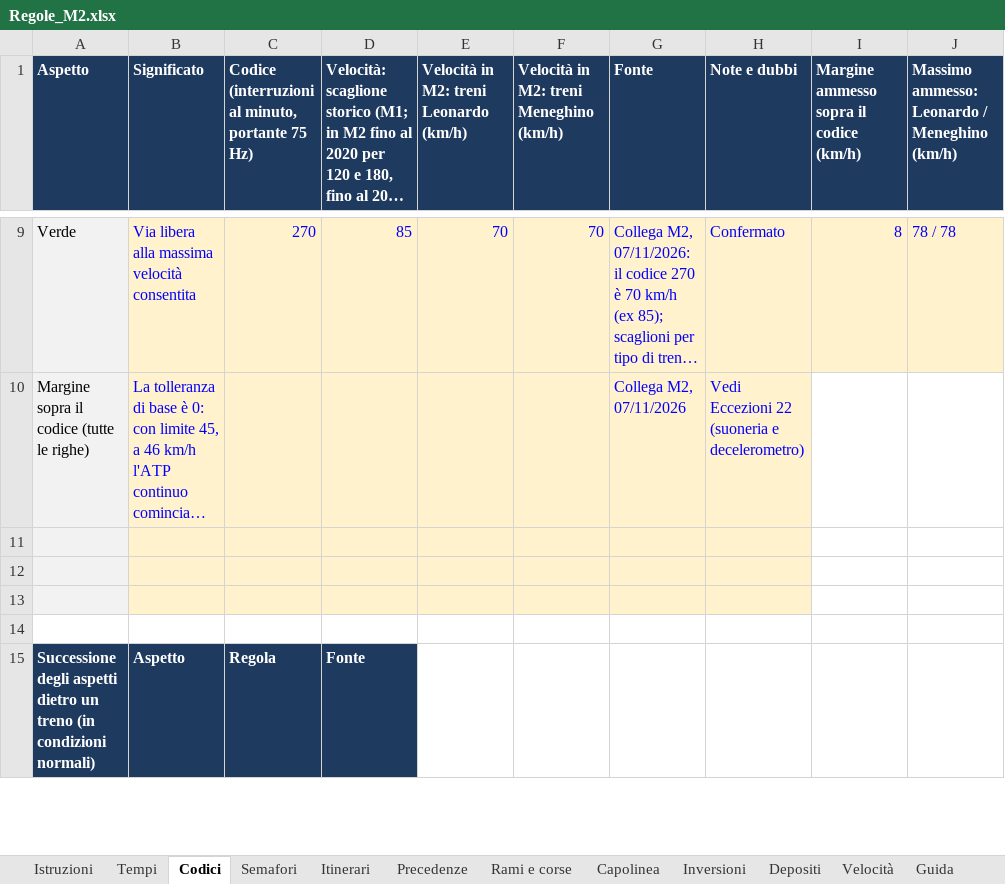
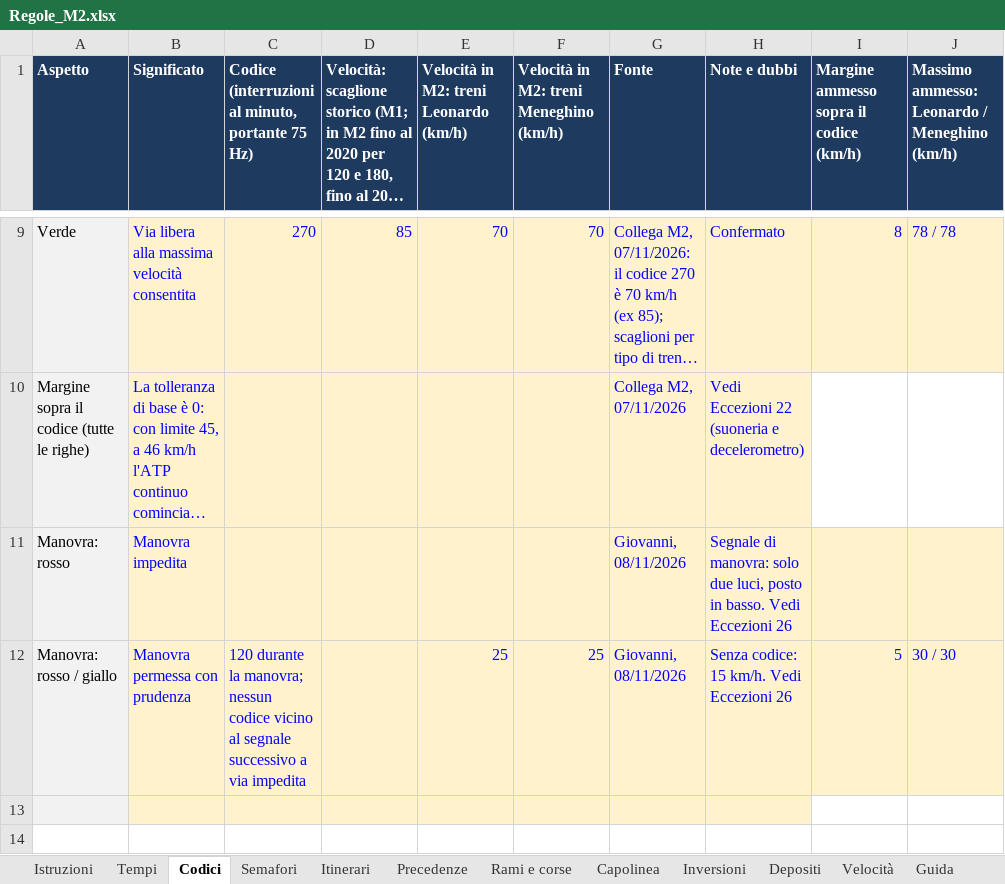
Before and after one commit to Frafire/milano-transit-live, an Excel workbook: data/Regole_M2.xlsx, sheet Codici, drawn as a sheet; only a part is shown, gaps mark what is left out; the shorter side is filled out with more unchanged rows; long unchanged cells end in …; values as stored, in another font and other column widths than the file's, no borders; the diff names each change by its address in the sheet, - before the commit and + after, or states it on an @@ line.

```diff
--- a/data/Regole_M2.xlsx (sheet Codici)
+++ b/data/Regole_M2.xlsx (sheet Codici)
-row 11: (empty)
+row 11: Manovra: rosso | Manovra impedita |  |  |  |  | Giovanni, 08/11/2026 | Segnale di manovra: solo due luci, posto in basso. Vedi Eccezioni 26
-I11:J12 fill: none
+I11:J12 fill: #FFF2CC
-row 12: (empty)
+row 12: Manovra: rosso / giallo | Manovra permessa con prudenza | 120 durante la manovra; nessun codice vicino al segnale successivo a via impedita |  | 25 | 25 | Giovanni, 08/11/2026 | Senza codice: 15 km/h. Vedi Eccezioni 26 | 5 | 30 / 30
```
Also changed, not shown: sheet Semafori, sheet Eccezioni.
